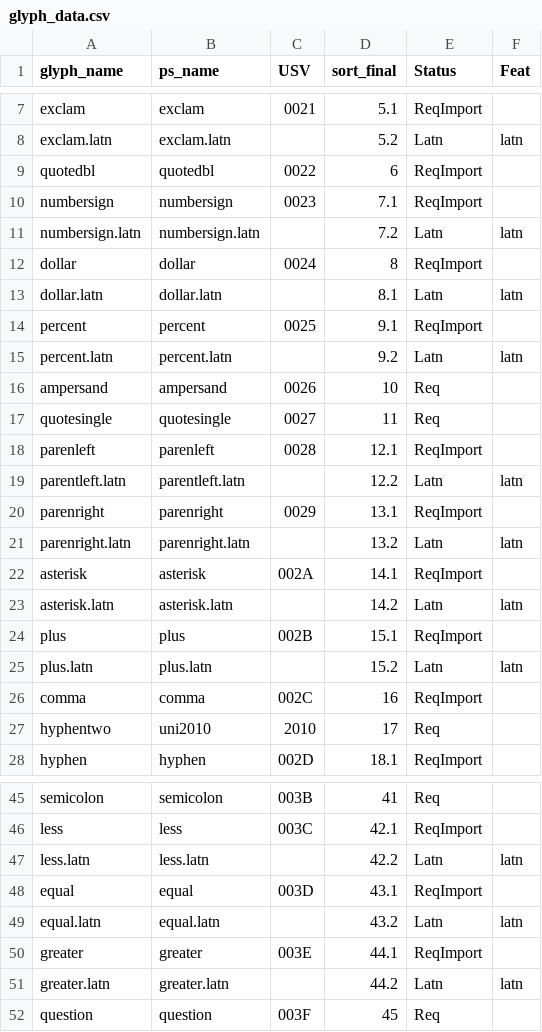
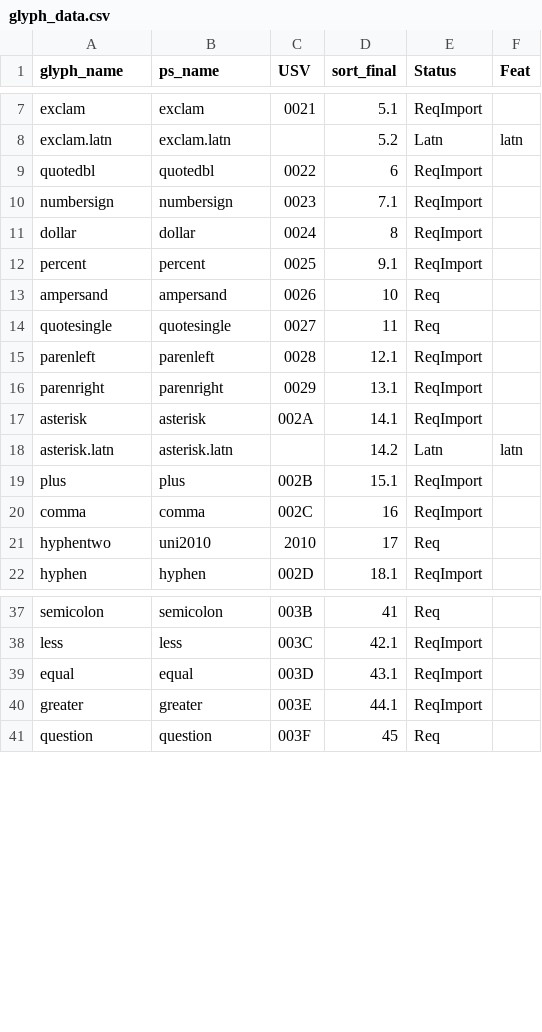
Before and after one commit to silnrsi/font-idiqlat, a CSV file: source/glyph_data.csv, drawn as a sheet; only a part is shown, gaps mark what is left out; the diff covers the shown part only.

Commit message:
Replaced many of the Syriac-style punctuation with the "Latn" design. Deleted the .latn glyphs.

```diff
--- a/source/glyph_data.csv
+++ b/source/glyph_data.csv
@@ -10,7 +10,4 @@ quotedbl,quotedbl,0022,6,ReqImport,
 numbersign,numbersign,0023,7.1,ReqImport,
-numbersign.latn,numbersign.latn,,7.2,Latn,latn
 dollar,dollar,0024,8,ReqImport,
-dollar.latn,dollar.latn,,8.1,Latn,latn
 percent,percent,0025,9.1,ReqImport,
-percent.latn,percent.latn,,9.2,Latn,latn
 ampersand,ampersand,0026,10,Req,
@@ -18,5 +15,3 @@ quotesingle,quotesingle,0027,11,Req,
 parenleft,parenleft,0028,12.1,ReqImport,
-parentleft.latn,parentleft.latn,,12.2,Latn,latn
 parenright,parenright,0029,13.1,ReqImport,
-parenright.latn,parenright.latn,,13.2,Latn,latn
 asterisk,asterisk,002A,14.1,ReqImport,
@@ -24,3 +19,2 @@ asterisk.latn,asterisk.latn,,14.2,Latn,latn
 plus,plus,002B,15.1,ReqImport,
-plus.latn,plus.latn,,15.2,Latn,latn
 comma,comma,002C,16,ReqImport,
@@ -46,7 +38,4 @@ semicolon,semicolon,003B,41,Req,
 less,less,003C,42.1,ReqImport,
-less.latn,less.latn,,42.2,Latn,latn
 equal,equal,003D,43.1,ReqImport,
-equal.latn,equal.latn,,43.2,Latn,latn
 greater,greater,003E,44.1,ReqImport,
-greater.latn,greater.latn,,44.2,Latn,latn
 question,question,003F,45,Req,
```
Also changed, not shown: 2 removed rows elsewhere in this file, 50 other files.
